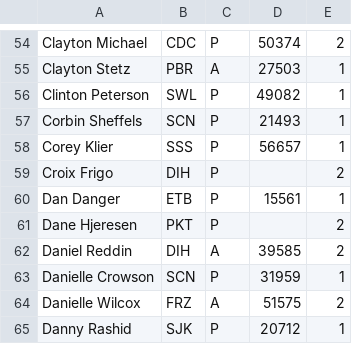
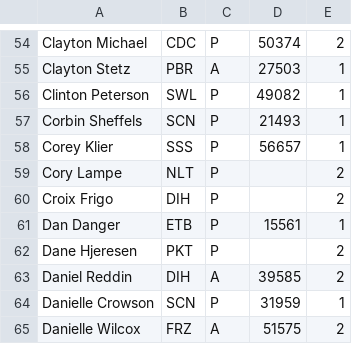
Before and after one commit to mondaynightpinball/data-archive, a CSV file: season-11/playerdb.csv, drawn as a sheet; only a part is shown, gaps mark what is left out; the shorter side is filled out with more unchanged rows.

Commit message:
NLT roster update

```diff
--- a/season-11/playerdb.csv
+++ b/season-11/playerdb.csv
@@ -58,2 +58,3 @@ Corbin Sheffels,SCN,P,21493,1
 Corey Klier,SSS,P,56657,1
+Cory Lampe,NLT,P,,2
 Croix Frigo,DIH,P,,2
```
